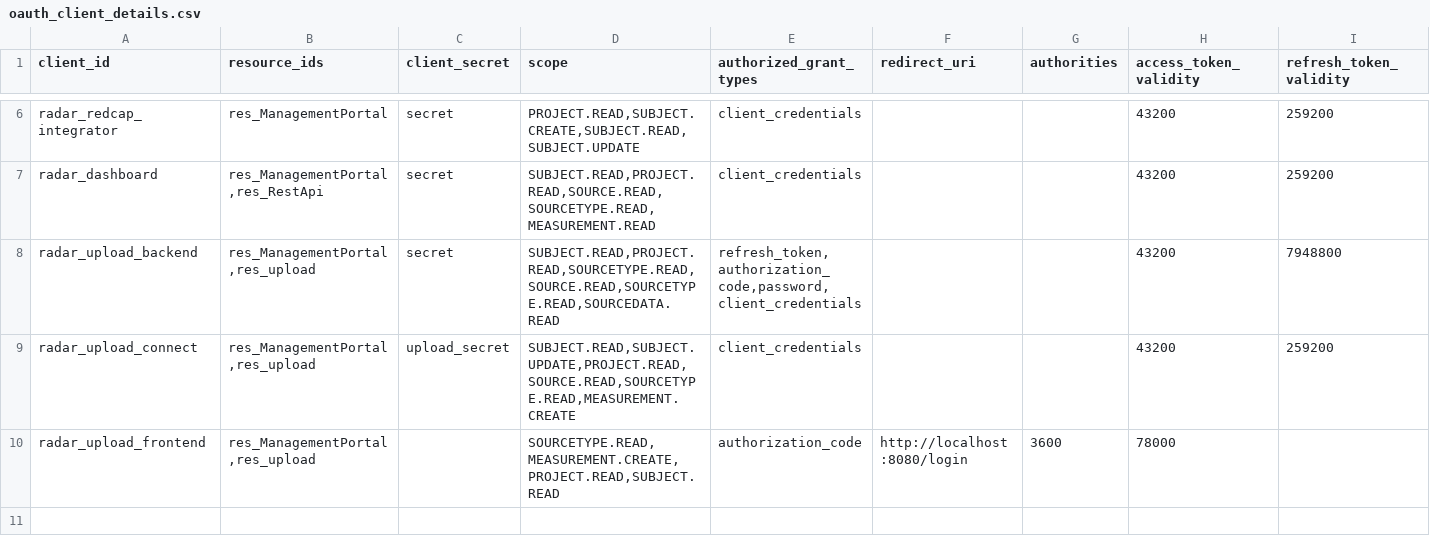
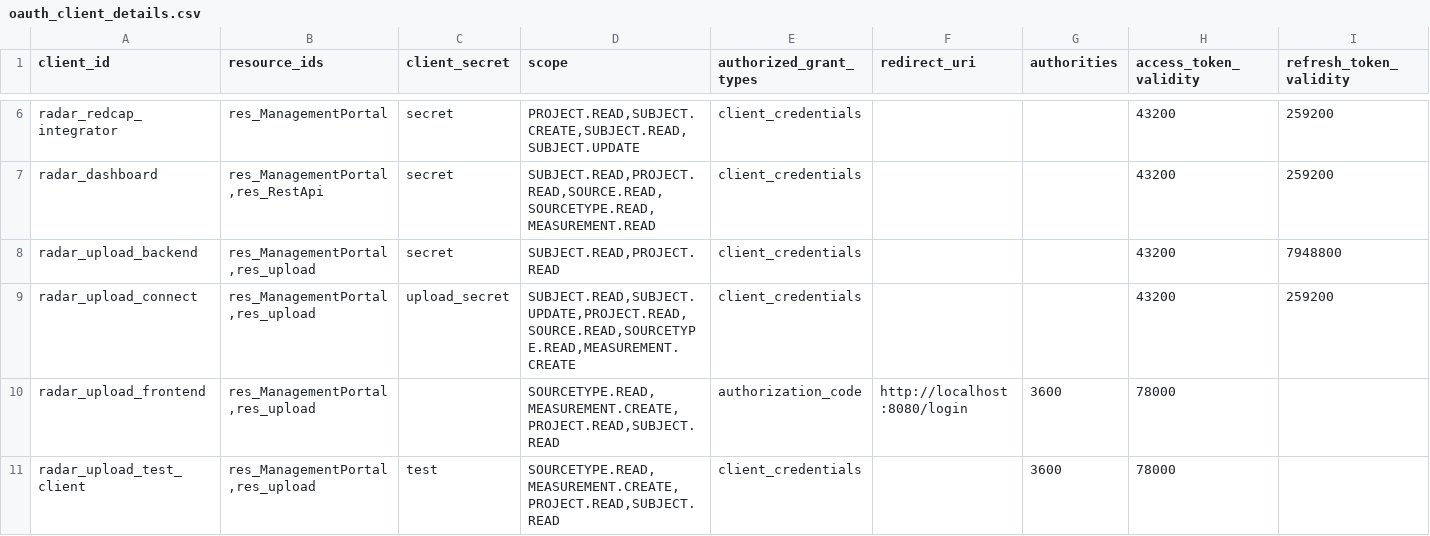
Before and after one commit to RADAR-base/radar-upload-source-connector, a CSV file: docker/mp-config/oauth_client_details.csv, drawn as a sheet; only a part is shown, gaps mark what is left out; rows hold the shown columns only; the diff names each change by its address in the sheet, - before the commit and + after, or states it on an @@ line.

Commit message:
add a `test` data_upload client with correct scopes and client_credentials

```diff
--- a/docker/mp-config/oauth_client_details.csv
+++ b/docker/mp-config/oauth_client_details.csv
-D8 (scope): SUBJECT.READ,PROJECT.READ,SOURCETYPE.READ,SOURCE.READ,SOURCETYPE.READ,SOURCEDATA.READ
+D8 (scope): SUBJECT.READ,PROJECT.READ
-E8 (authorized_grant_types): refresh_token,authorization_code,password,client_credentials
+E8 (authorized_grant_types): client_credentials
+row 11: radar_upload_test_client | res_ManagementPortal,res_upload | test | SOURCETYPE.READ,MEASUREMENT.CREATE,PROJECT.READ,SUBJECT.READ | client_credentials |  | 3600 | 78000
```
